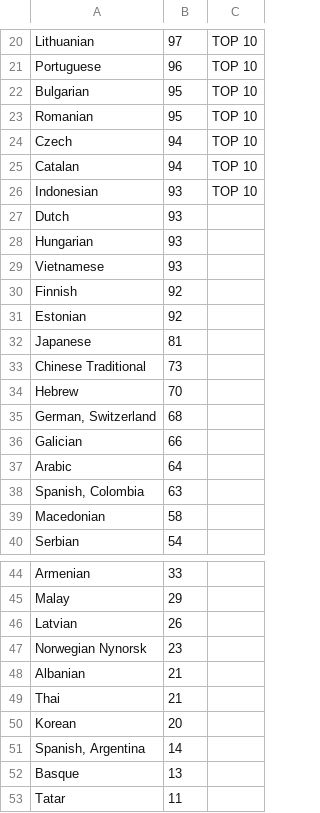
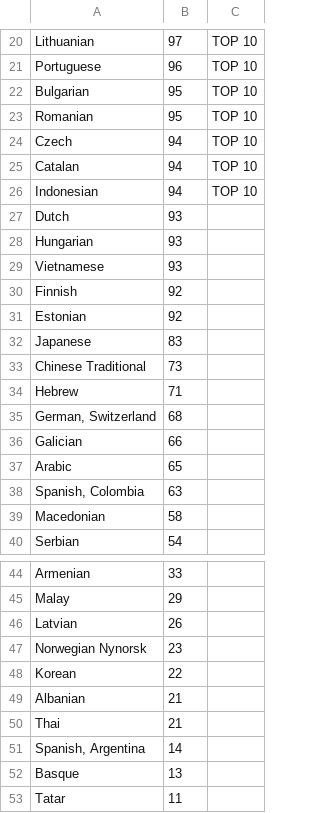
Before and after one commit to matks/TopTranslators, a CSV file: data/languages.csv, drawn as a sheet; only a part is shown, gaps mark what is left out.

```diff
--- a/data/languages.csv
+++ b/data/languages.csv
@@ -25,3 +25,3 @@ Czech,94,"TOP 10"
 Catalan,94,"TOP 10"
-Indonesian,93,"TOP 10"
+Indonesian,94,"TOP 10"
 Dutch,93,
@@ -31,8 +31,8 @@ Finnish,92,
 Estonian,92,
-Japanese,81,
+Japanese,83,
 "Chinese Traditional",73,
-Hebrew,70,
+Hebrew,71,
 "German, Switzerland",68,
 Galician,66,
-Arabic,64,
+Arabic,65,
 "Spanish, Colombia",63,
@@ -47,5 +47,5 @@ Latvian,26,
 "Norwegian Nynorsk",23,
+Korean,22,
 Albanian,21,
 Thai,21,
-Korean,20,
 "Spanish, Argentina",14,
```
Also changed, not shown: data/translators.csv, 1 other file.
